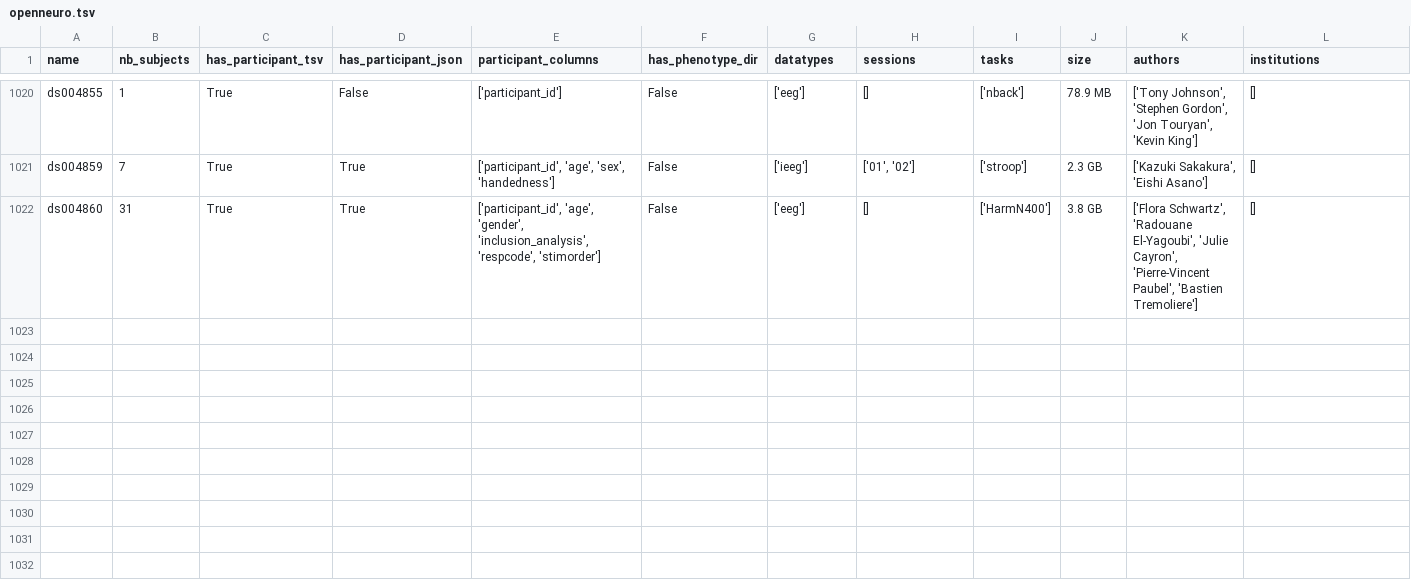
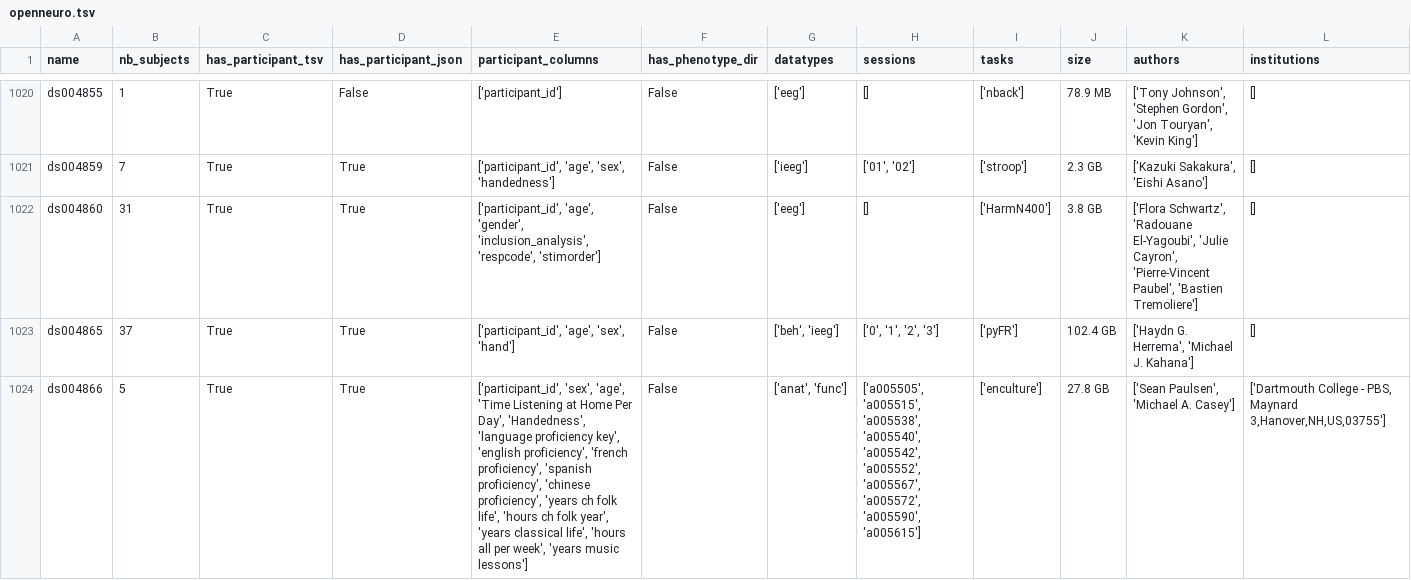
Before and after one commit to neurodatascience/cohort_creator, a TSV file: cohort_creator/data/openneuro.tsv, drawn as a sheet; only a part is shown, gaps mark what is left out; rows hold the shown columns only; the diff names each change by its address in the sheet, - before the commit and + after, or states it on an @@ line.

Commit message:
BIDS schema update

```diff
--- a/cohort_creator/data/openneuro.tsv
+++ b/cohort_creator/data/openneuro.tsv
+row 1023: ds004865 | 37 | True | True | ['participant_id', 'age', 'sex', 'hand'] | False | ['beh', 'ieeg'] | ['0', '1', '2', '3'] | ['pyFR'] | 102.4 GB | ['Haydn G. Herrema', 'Michael J. Kahana'] | []
+row 1024: ds004866 | 5 | True | True | ['participant_id', 'sex', 'age', 'Time Listening at Home Per Day', 'Handedness', 'language proficiency key', 'english proficiency', 'french proficiency', 'spanish proficiency', 'chinese proficiency', 'years ch folk life', 'hours ch folk year', 'years classical life', 'hours all per week', 'years music lessons'] | False | ['anat', 'func'] | ['a005505', 'a005515', 'a005538', 'a005540', 'a005542', 'a005552', 'a005567', 'a005572', 'a005590', 'a005615'] | ['enculture'] | 27.8 GB | ['Sean Paulsen', 'Michael A. Casey'] | ['Dartmouth College - PBS, Maynard 3,Hanover,NH,US,03755']
```
